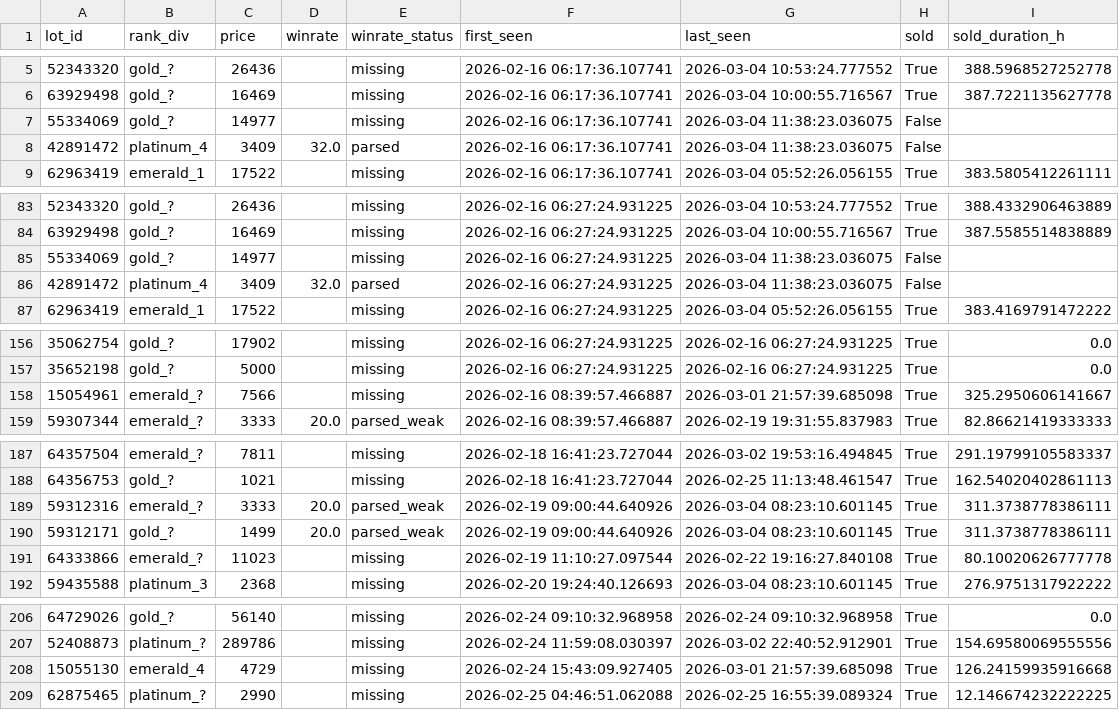
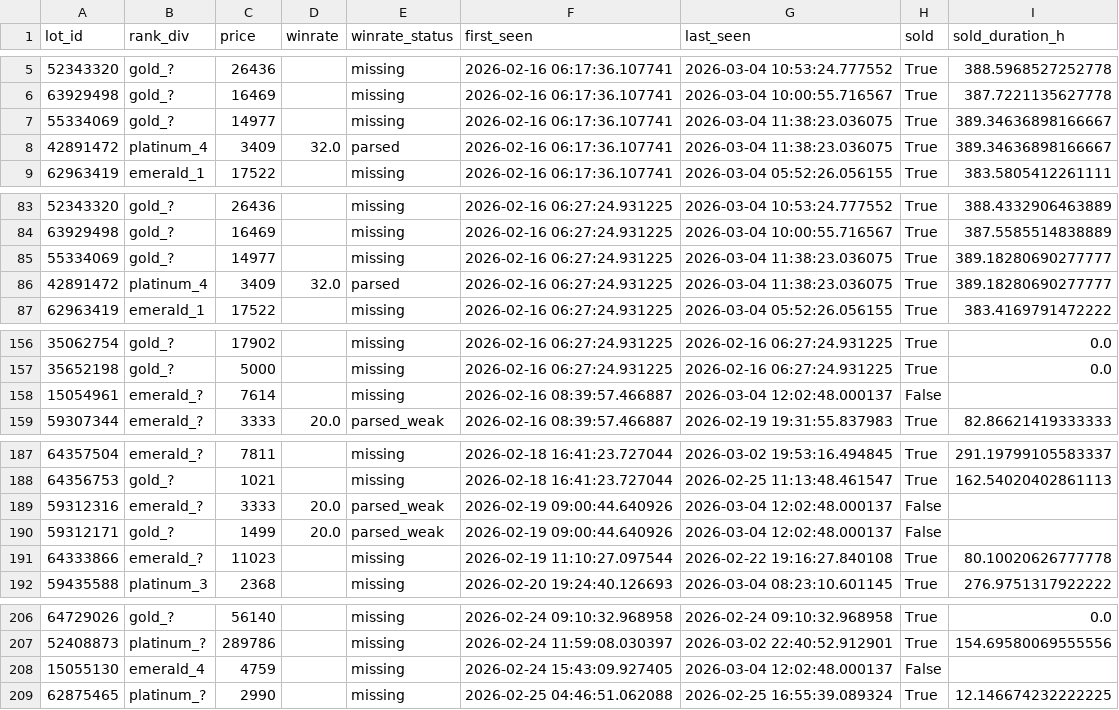
Before and after one commit to bel1k66/funpay-tracker, a CSV file: lot_lifecycle.csv, drawn as a sheet; only a part is shown, gaps mark what is left out; the diff covers the shown part only.

```diff
--- a/lot_lifecycle.csv
+++ b/lot_lifecycle.csv
@@ -6,4 +6,4 @@ lot_id,rank_div,price,winrate,winrate_status,first_seen,last_seen,sold,sold_dura
 63929498,gold_?,16469,,missing,2026-02-16 06:17:36.107741,2026-03-04 10:00:55.716567,True,387.7221135627778
-55334069,gold_?,14977,,missing,2026-02-16 06:17:36.107741,2026-03-04 11:38:23.036075,False,
-42891472,platinum_4,3409,32.0,parsed,2026-02-16 06:17:36.107741,2026-03-04 11:38:23.036075,False,
+55334069,gold_?,14977,,missing,2026-02-16 06:17:36.107741,2026-03-04 11:38:23.036075,True,389.34636898166667
+42891472,platinum_4,3409,32.0,parsed,2026-02-16 06:17:36.107741,2026-03-04 11:38:23.036075,True,389.34636898166667
 62963419,emerald_1,17522,,missing,2026-02-16 06:17:36.107741,2026-03-04 05:52:26.056155,True,383.5805412261111
@@ -84,4 +84,4 @@ lot_id,rank_div,price,winrate,winrate_status,first_seen,last_seen,sold,sold_dura
 63929498,gold_?,16469,,missing,2026-02-16 06:27:24.931225,2026-03-04 10:00:55.716567,True,387.5585514838889
-55334069,gold_?,14977,,missing,2026-02-16 06:27:24.931225,2026-03-04 11:38:23.036075,False,
-42891472,platinum_4,3409,32.0,parsed,2026-02-16 06:27:24.931225,2026-03-04 11:38:23.036075,False,
+55334069,gold_?,14977,,missing,2026-02-16 06:27:24.931225,2026-03-04 11:38:23.036075,True,389.18280690277777
+42891472,platinum_4,3409,32.0,parsed,2026-02-16 06:27:24.931225,2026-03-04 11:38:23.036075,True,389.18280690277777
 62963419,emerald_1,17522,,missing,2026-02-16 06:27:24.931225,2026-03-04 05:52:26.056155,True,383.4169791472222
@@ -157,3 +157,3 @@ lot_id,rank_div,price,winrate,winrate_status,first_seen,last_seen,sold,sold_dura
 35652198,gold_?,5000,,missing,2026-02-16 06:27:24.931225,2026-02-16 06:27:24.931225,True,0.0
-15054961,emerald_?,7566,,missing,2026-02-16 08:39:57.466887,2026-03-01 21:57:39.685098,True,325.2950606141667
+15054961,emerald_?,7614,,missing,2026-02-16 08:39:57.466887,2026-03-04 12:02:48.000137,False,
 59307344,emerald_?,3333,20.0,parsed_weak,2026-02-16 08:39:57.466887,2026-02-19 19:31:55.837983,True,82.86621419333333
@@ -188,4 +188,4 @@ lot_id,rank_div,price,winrate,winrate_status,first_seen,last_seen,sold,sold_dura
 64356753,gold_?,1021,,missing,2026-02-18 16:41:23.727044,2026-02-25 11:13:48.461547,True,162.54020402861113
-59312316,emerald_?,3333,20.0,parsed_weak,2026-02-19 09:00:44.640926,2026-03-04 08:23:10.601145,True,311.3738778386111
-59312171,gold_?,1499,20.0,parsed_weak,2026-02-19 09:00:44.640926,2026-03-04 08:23:10.601145,True,311.3738778386111
+59312316,emerald_?,3333,20.0,parsed_weak,2026-02-19 09:00:44.640926,2026-03-04 12:02:48.000137,False,
+59312171,gold_?,1499,20.0,parsed_weak,2026-02-19 09:00:44.640926,2026-03-04 12:02:48.000137,False,
 64333866,emerald_?,11023,,missing,2026-02-19 11:10:27.097544,2026-02-22 19:16:27.840108,True,80.10020626777778
@@ -207,3 +207,3 @@ lot_id,rank_div,price,winrate,winrate_status,first_seen,last_seen,sold,sold_dura
 52408873,platinum_?,289786,,missing,2026-02-24 11:59:08.030397,2026-03-02 22:40:52.912901,True,154.69580069555556
-15055130,emerald_4,4729,,missing,2026-02-24 15:43:09.927405,2026-03-01 21:57:39.685098,True,126.24159935916668
+15055130,emerald_4,4759,,missing,2026-02-24 15:43:09.927405,2026-03-04 12:02:48.000137,False,
 62875465,platinum_?,2990,,missing,2026-02-25 04:46:51.062088,2026-02-25 16:55:39.089324,True,12.146674232222225
```
Also changed, not shown: 6 edited cells elsewhere in this file.
